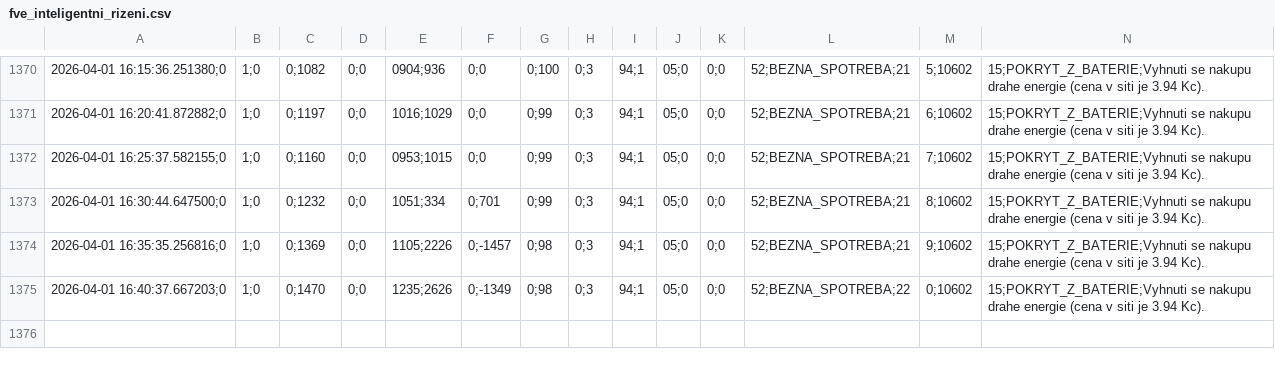
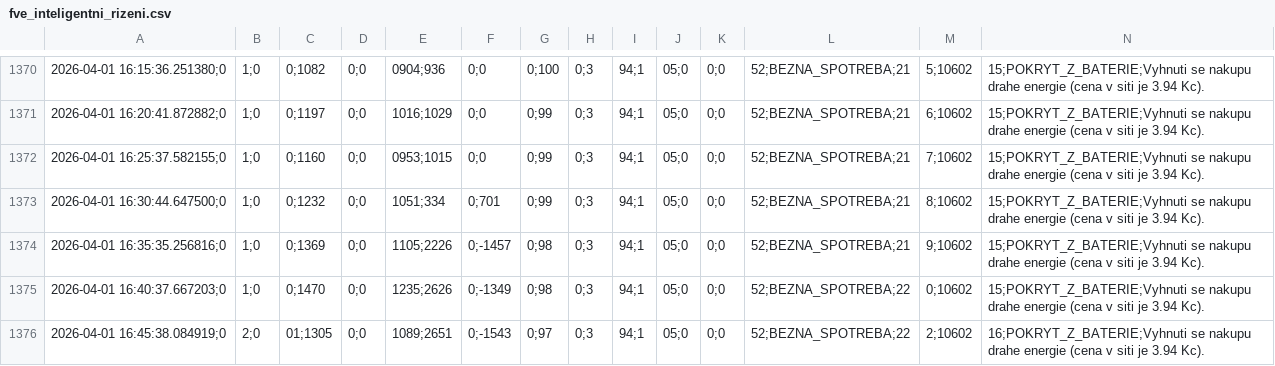
Before and after one commit to honzasob41-lab/FVE_new, a CSV file: fve_inteligentni_rizeni.csv, drawn as a sheet; only a part is shown, gaps mark what is left out; rows hold the shown columns only; the diff names each change by its address in the sheet, - before the commit and + after, or states it on an @@ line.

```diff
--- a/fve_inteligentni_rizeni.csv
+++ b/fve_inteligentni_rizeni.csv
+row 1376: 2026-04-01 16:45:38.084919;0 | 2;0 | 01;1305 | 0;0 | 1089;2651 | 0;-1543 | 0;97 | 0;3 | 94;1 | 05;0 | 0;0 | 52;BEZNA_SPOTREBA;22 | 2;10602 | 16;POKRYT_Z_BATERIE;Vyhnuti se nakupu drahe energie (cena v siti je 3.94 Kc).
```
Also changed, not shown: denni_plan.csv.
